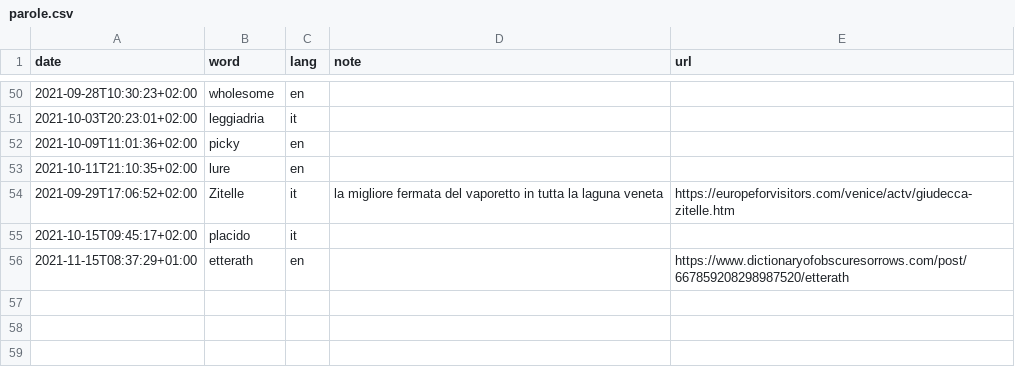
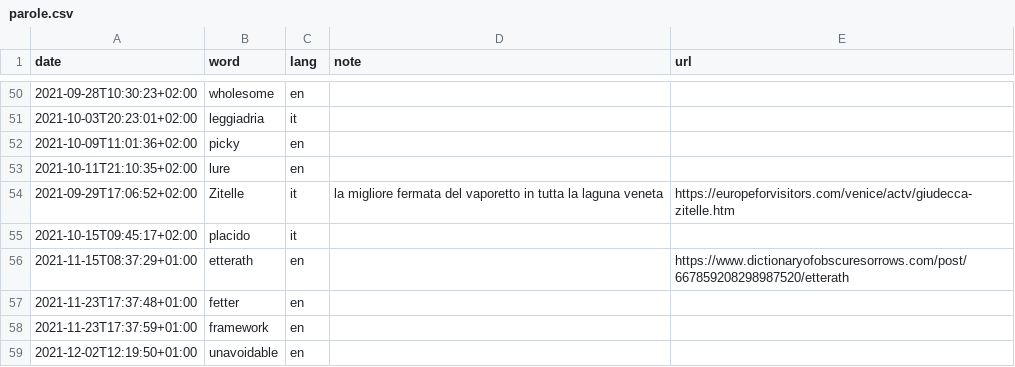
Before and after one commit to xplosionmind/data, a CSV file: parole.csv, drawn as a sheet; only a part is shown, gaps mark what is left out.

```diff
--- a/parole.csv
+++ b/parole.csv
@@ -56 +56,4 @@ date,word,lang,note,url
 2021-11-15T08:37:29+01:00,etterath,en,,https://www.dictionaryofobscuresorrows.com/post/667859208298987520/etterath
+2021-11-23T17:37:48+01:00,fetter,en,,
+2021-11-23T17:37:59+01:00,framework,en,,
+2021-12-02T12:19:50+01:00,unavoidable,en,,
```
Also changed, not shown: apps.csv, giri.csv, 4 other files.
